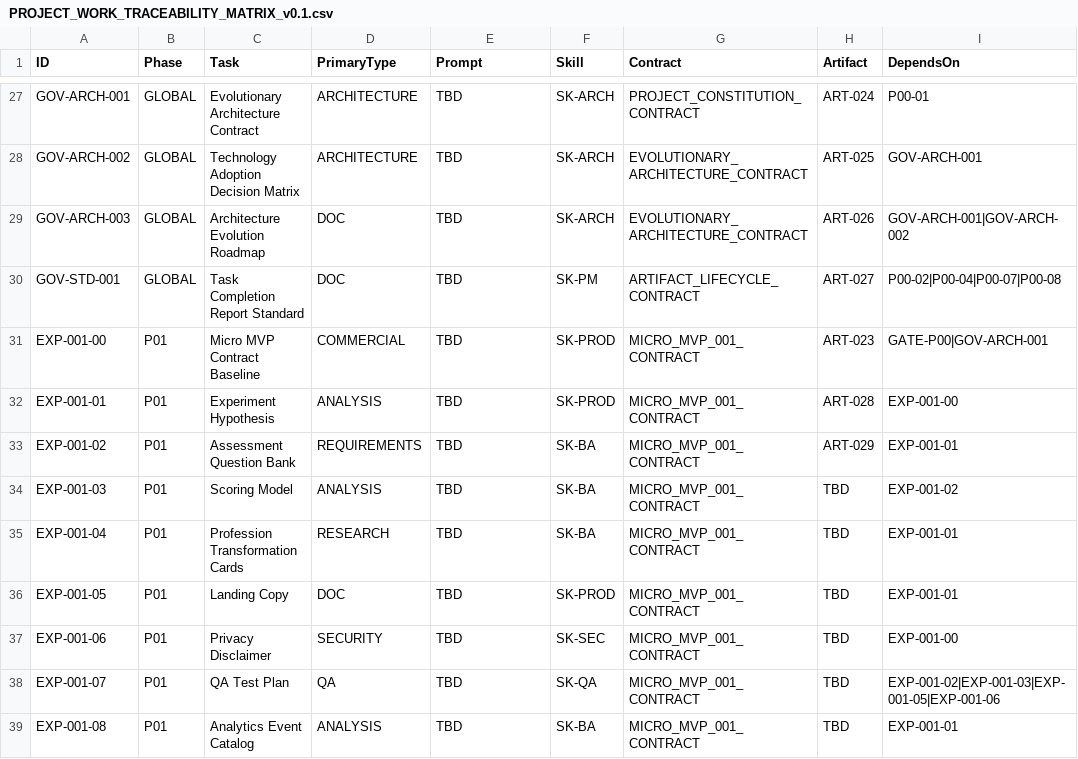
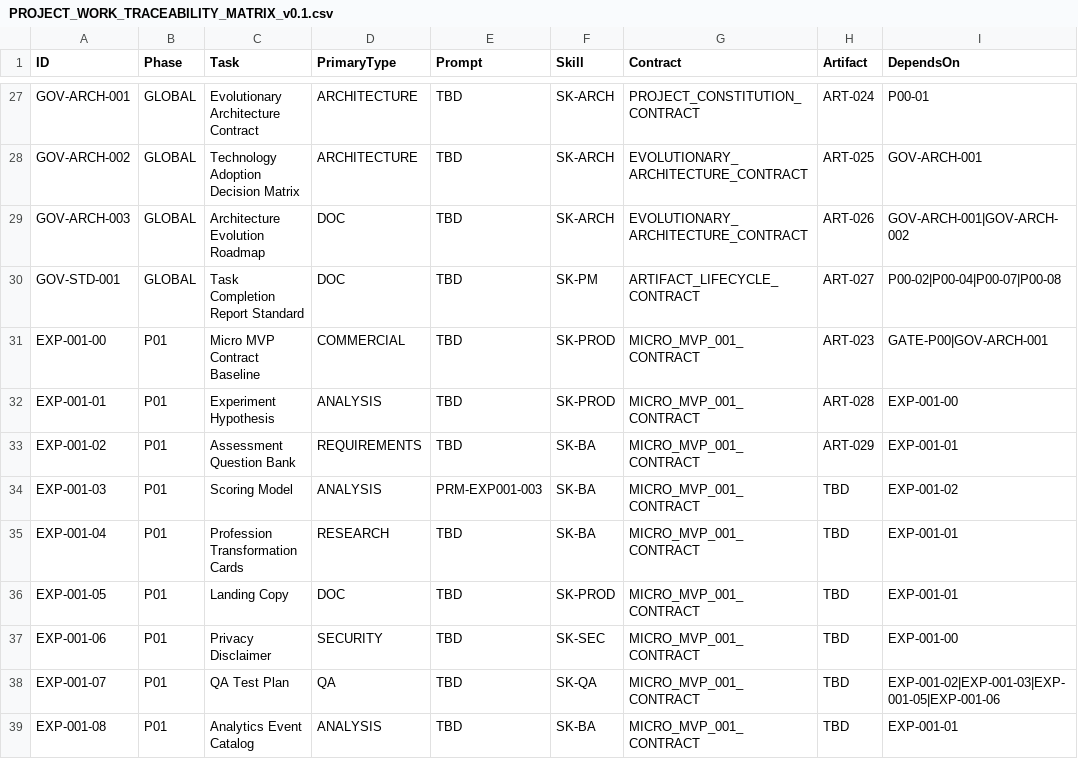
Before and after one commit to RobertoGarciaITS/midete-ia, a CSV file: artifacts/registry/PROJECT_WORK_TRACEABILITY_MATRIX_v0.1.csv, drawn as a sheet; only a part is shown, gaps mark what is left out; the diff names each change by its address in the sheet, - before the commit and + after, or states it on an @@ line.

Commit message:
governance: resolve EXP-001 scoring execution dependencies

```diff
--- a/artifacts/registry/PROJECT_WORK_TRACEABILITY_MATRIX_v0.1.csv
+++ b/artifacts/registry/PROJECT_WORK_TRACEABILITY_MATRIX_v0.1.csv
-E34 (Prompt): TBD
+E34 (Prompt): PRM-EXP001-003
```
